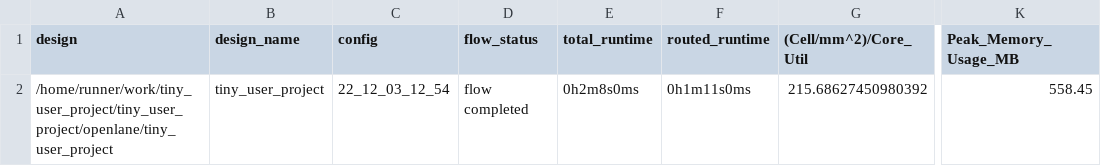
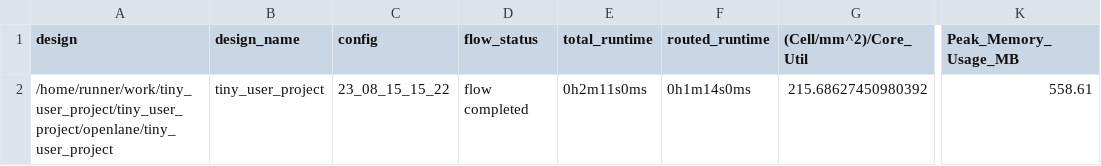
Before and after one commit to tinywaferShark/tiny_user_project, a CSV file: signoff/tiny_user_project/metrics.csv, drawn as a sheet; only a part is shown, gaps mark what is left out; the diff names each change by its address in the sheet, - before the commit and + after, or states it on an @@ line.

Commit message:
harden project [skip ci]

```diff
--- a/signoff/tiny_user_project/metrics.csv
+++ b/signoff/tiny_user_project/metrics.csv
-C2 (config): 22_12_03_12_54
+C2 (config): 23_08_15_15_22
-E2 (total_runtime): 0h2m8s0ms
+E2 (total_runtime): 0h2m11s0ms
-F2 (routed_runtime): 0h1m11s0ms
+F2 (routed_runtime): 0h1m14s0ms
-K2 (Peak_Memory_Usage_MB): 558.45
+K2 (Peak_Memory_Usage_MB): 558.61
```
Also changed, not shown: signoff/user_project_wrapper/metrics.csv, 13 other files.
